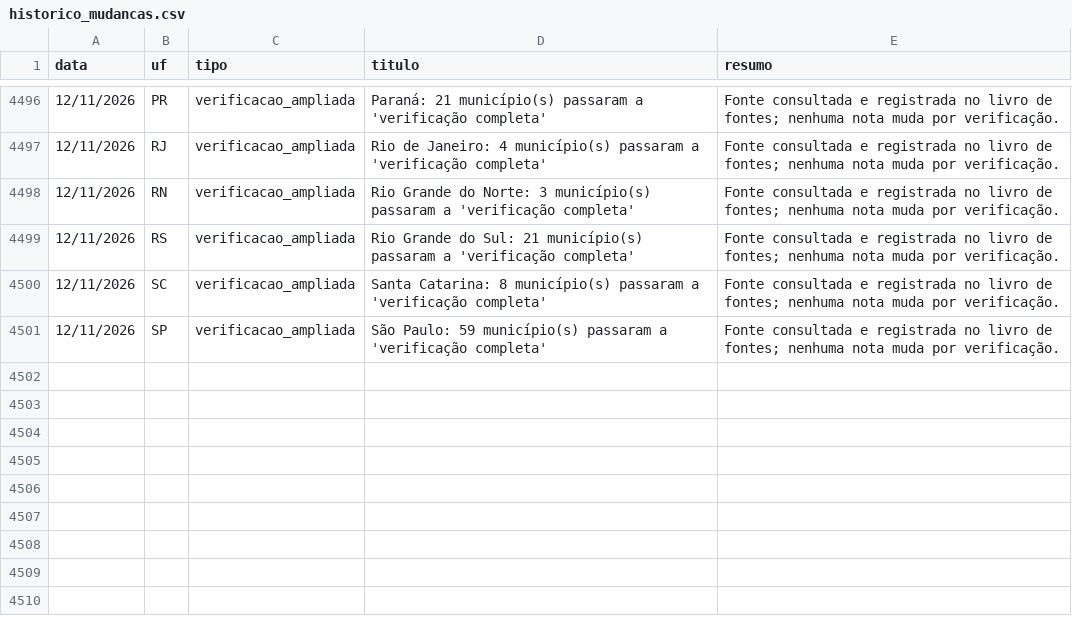
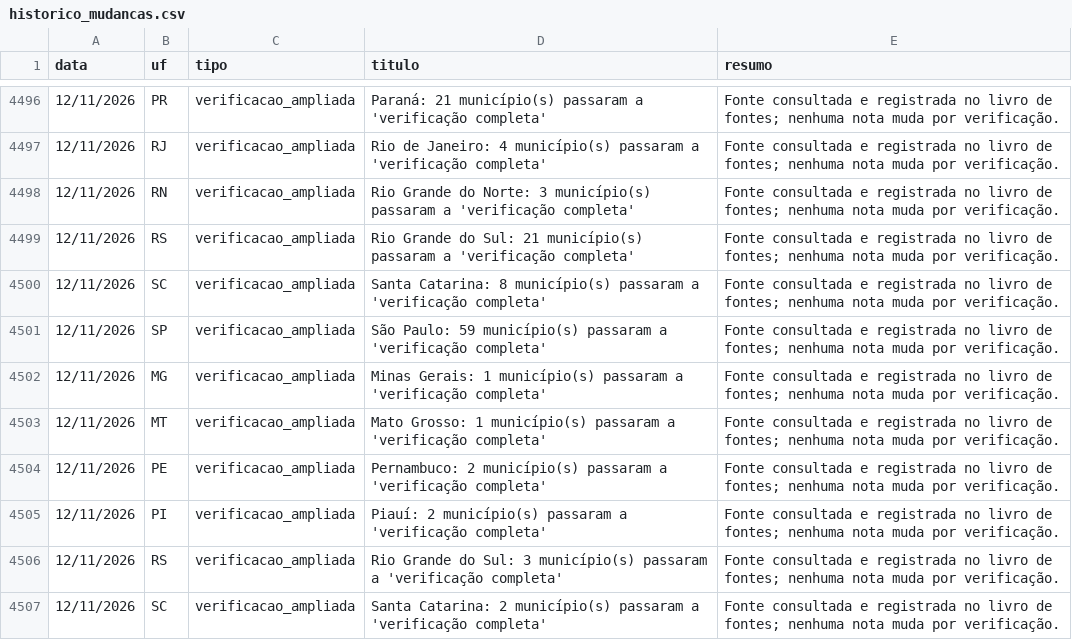
Before and after one commit to monitorelnino/monitorelnino, a CSV file: dados-abertos/historico_mudancas.csv, drawn as a sheet; only a part is shown, gaps mark what is left out; the diff names each change by its address in the sheet, - before the commit and + after, or states it on an @@ line.

```diff
--- a/dados-abertos/historico_mudancas.csv
+++ b/dados-abertos/historico_mudancas.csv
+row 4502: 12/11/2026 | MG | verificacao_ampliada | Minas Gerais: 1 município(s) passaram a 'verificação completa' | Fonte consultada e registrada no livro de fontes; nenhuma nota muda por verificação.
+row 4503: 12/11/2026 | MT | verificacao_ampliada | Mato Grosso: 1 município(s) passaram a 'verificação completa' | Fonte consultada e registrada no livro de fontes; nenhuma nota muda por verificação.
+row 4504: 12/11/2026 | PE | verificacao_ampliada | Pernambuco: 2 município(s) passaram a 'verificação completa' | Fonte consultada e registrada no livro de fontes; nenhuma nota muda por verificação.
+row 4505: 12/11/2026 | PI | verificacao_ampliada | Piauí: 2 município(s) passaram a 'verificação completa' | Fonte consultada e registrada no livro de fontes; nenhuma nota muda por verificação.
+row 4506: 12/11/2026 | RS | verificacao_ampliada | Rio Grande do Sul: 3 município(s) passaram a 'verificação completa' | Fonte consultada e registrada no livro de fontes; nenhuma nota muda por verificação.
+row 4507: 12/11/2026 | SC | verificacao_ampliada | Santa Catarina: 2 município(s) passaram a 'verificação completa' | Fonte consultada e registrada no livro de fontes; nenhuma nota muda por verificação.
```
Also changed, not shown: dados-abertos/verificacao_municipal.csv, 26 other files.
